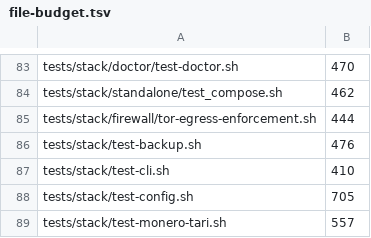
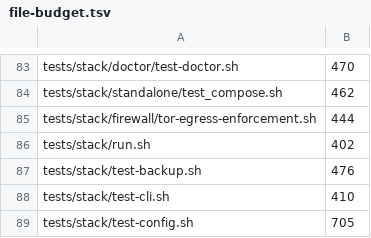
Before and after one commit to p2pool-starter-stack/pithead, a TSV file: docs/dev/file-budget.tsv, drawn as a sheet; only a part is shown, gaps mark what is left out; the shorter side is filled out with more unchanged rows.

```diff
--- a/docs/dev/file-budget.tsv
+++ b/docs/dev/file-budget.tsv
@@ -85,2 +85,3 @@ tests/stack/standalone/test_compose.sh	462
 tests/stack/firewall/tor-egress-enforcement.sh	444
+tests/stack/run.sh	402
 tests/stack/test-backup.sh	476
```
Also changed, not shown: 5 other files.
